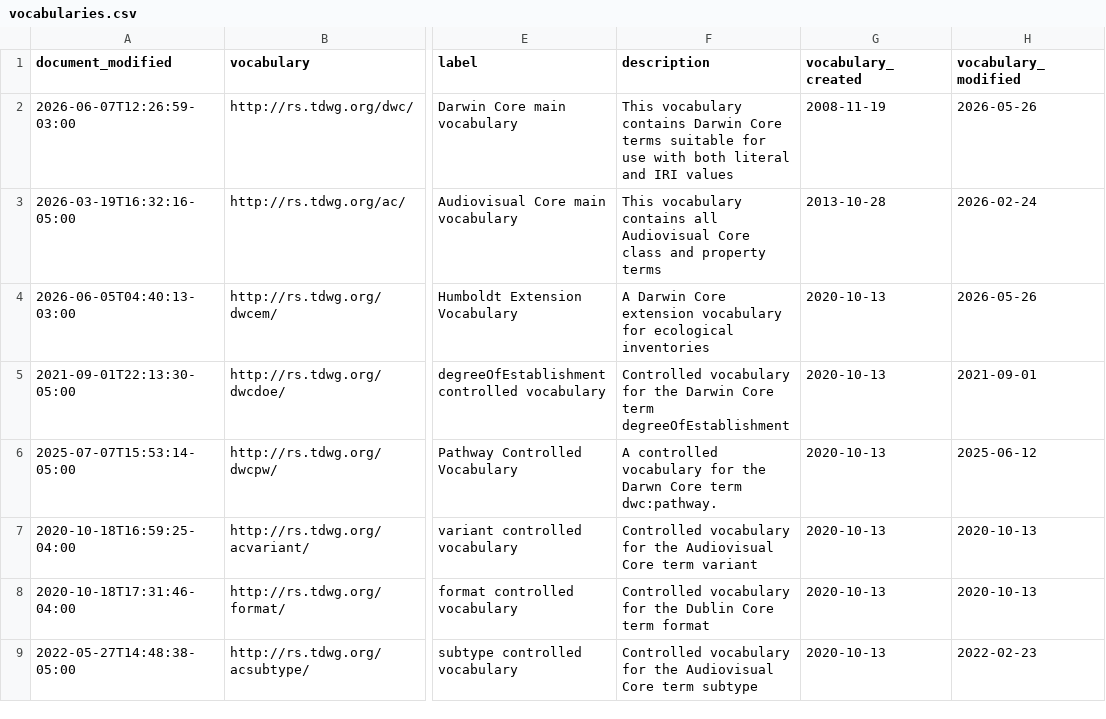
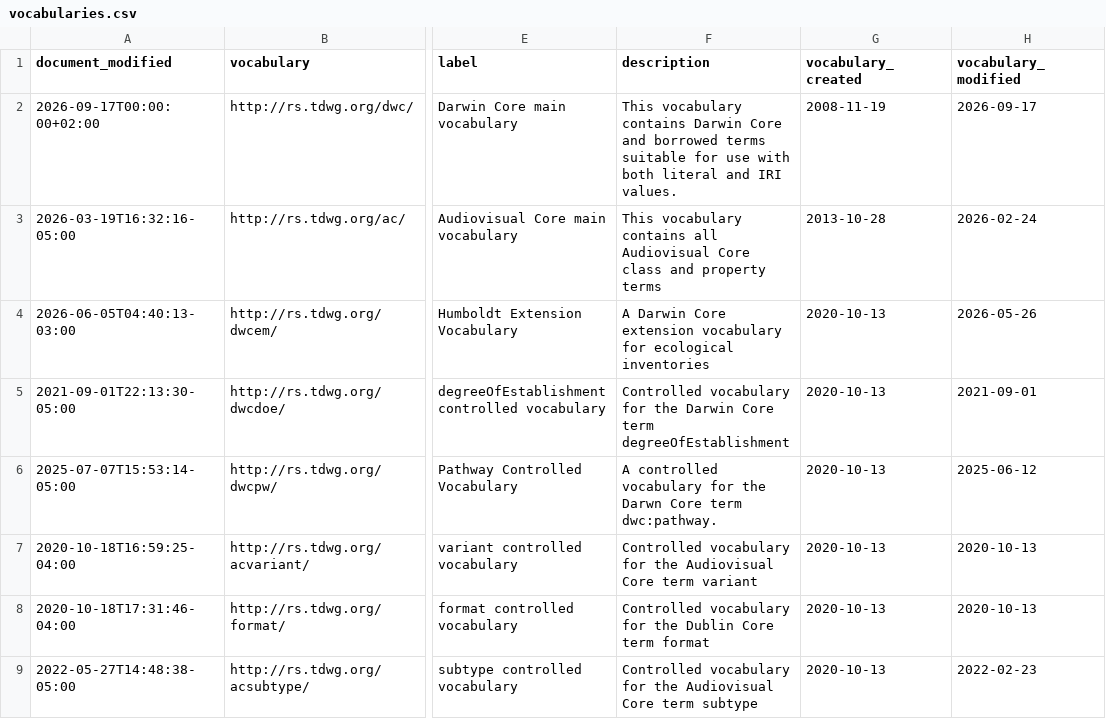
Before and after one commit to tucotuco/rs.tdwg.org, a CSV file: vocabularies/vocabularies.csv, drawn as a sheet; only a part is shown, gaps mark what is left out; the diff names each change by its address in the sheet, - before the commit and + after, or states it on an @@ line.

```diff
--- a/vocabularies/vocabularies.csv
+++ b/vocabularies/vocabularies.csv
-A2 (document_modified): 2026-06-07T12:26:59-03:00
+A2 (document_modified): 2026-09-17T00:00:00+02:00
-F2 (description): …Darwin Core terms suitable for use with both literal and IRI values
+F2 (description): …Darwin Core and borrowed terms suitable for use with both literal and IRI values.
-H2 (vocabulary_modified): 2026-05-26
+H2 (vocabulary_modified): 2026-09-17
```
Also changed, not shown: vocabularies-versions/vocabularies-versions-members.csv, vocabularies-versions/vocabularies-versions.csv, 43 other files.
